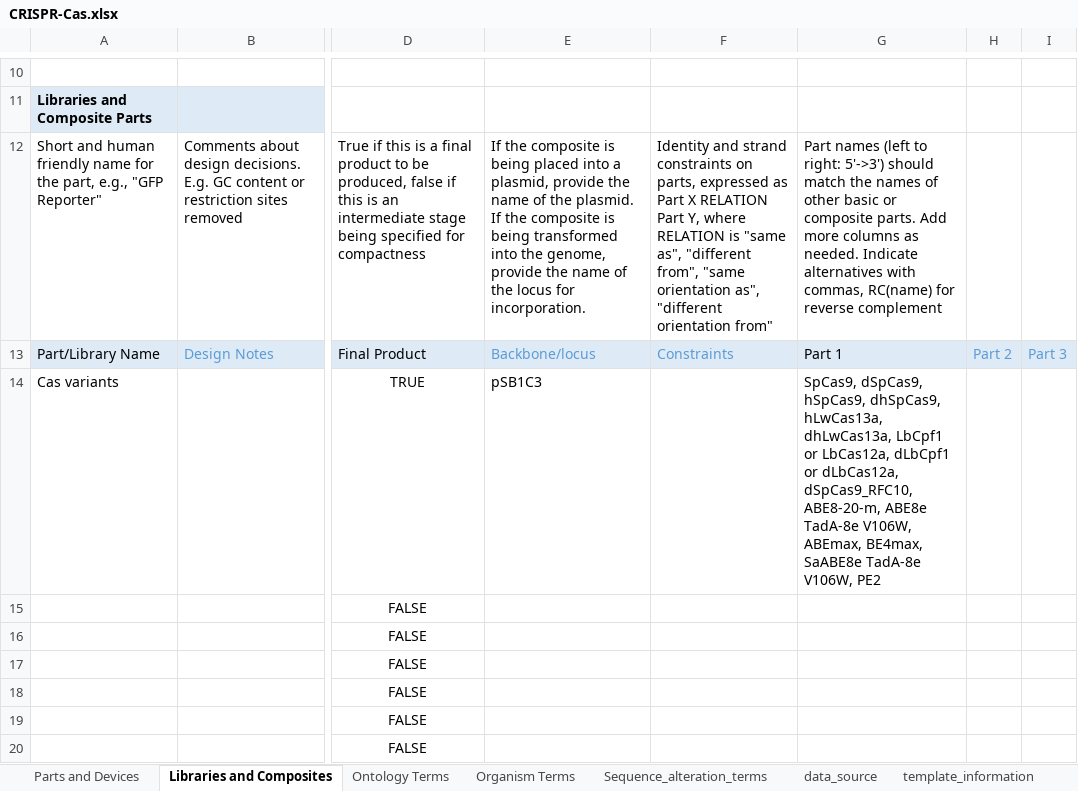
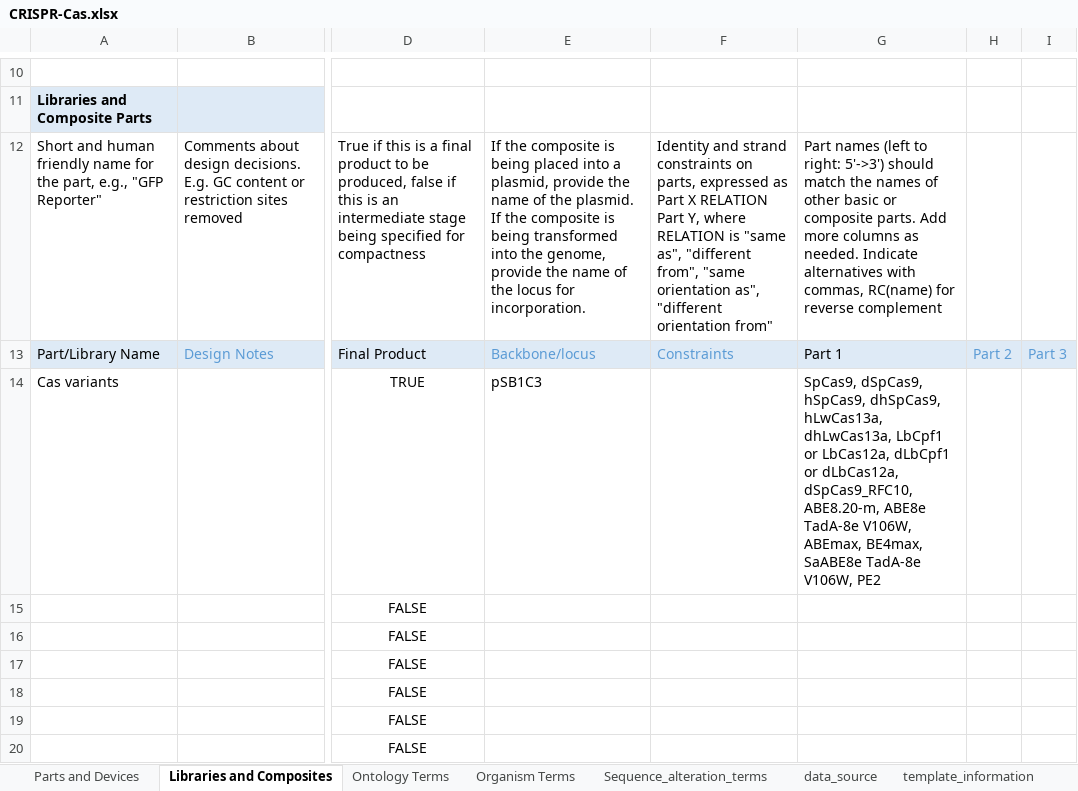
Before and after one commit to iGEM-Engineering/iGEM-distribution, an Excel workbook: CRISPR-Cas/CRISPR-Cas.xlsx, sheet Libraries and Composites, drawn as a sheet; only a part is shown, gaps mark what is left out; values as stored, in another font and other column widths than the file's, no borders; table styles not drawn; the diff names each change by its address in the sheet, - before the commit and + after, or states it on an @@ line.

Commit message:
Update CRISPR-Cas.xlsx

```diff
--- a/CRISPR-Cas/CRISPR-Cas.xlsx (sheet Libraries and Composites)
+++ b/CRISPR-Cas/CRISPR-Cas.xlsx (sheet Libraries and Composites)
-G14: …dLbCas12a, dSpCas9_RFC10, ABE8-20-m, ABE8e TadA-8e…
+G14: …dLbCas12a, dSpCas9_RFC10, ABE8.20-m, ABE8e TadA-8e…
```
Also changed, not shown: sheet Parts and Devices.
